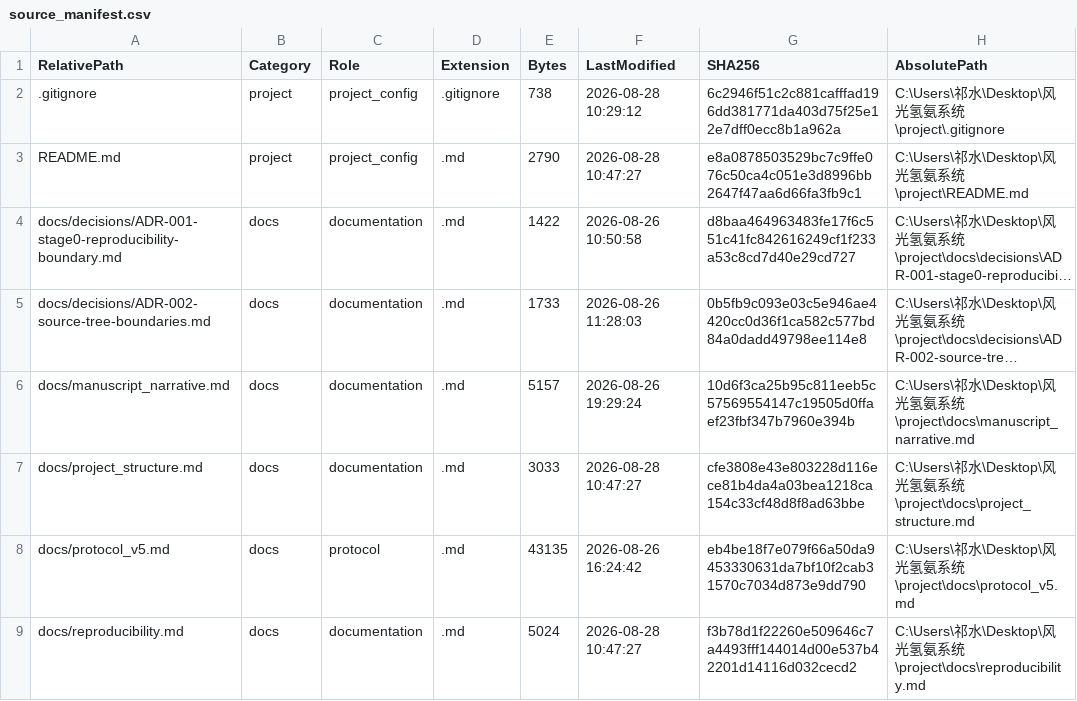
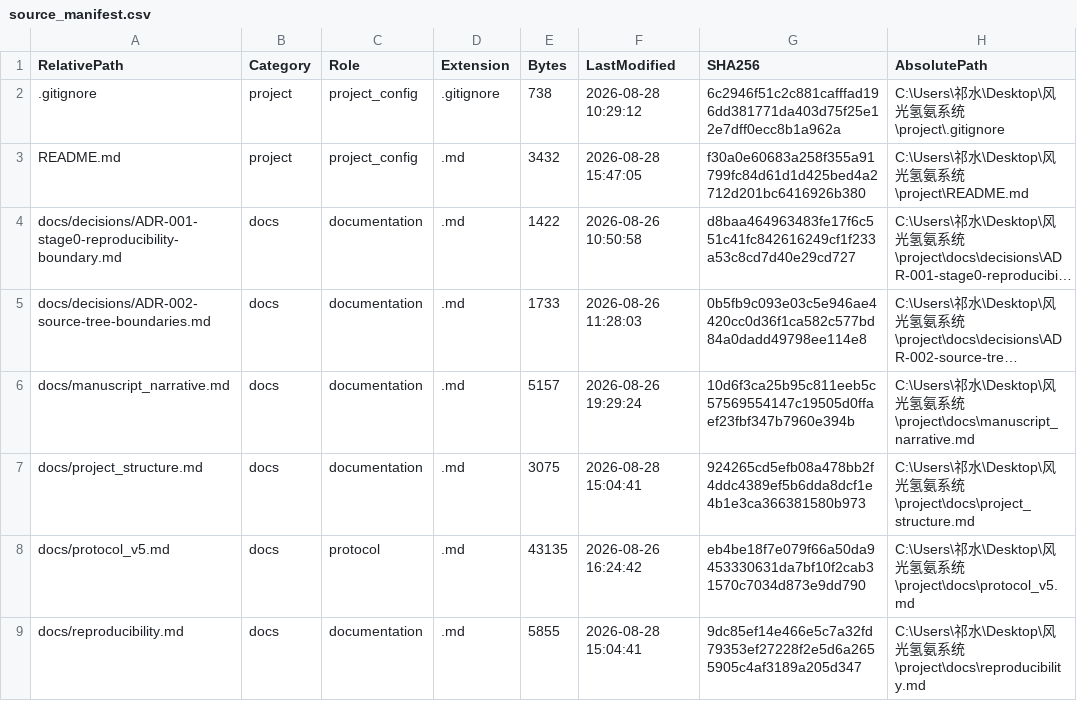
Before and after one commit to qishui-sir/Wind-Solar-Hydrogen-Ammonia-dispatch-optimal-, a CSV file: runs/manifest/source_manifest.csv, drawn as a sheet; only a part is shown; long unchanged cells end in …; the diff covers the shown part only; the diff names each change by its address in the sheet, - before the commit and + after, or states it on an @@ line.

```diff
--- a/runs/manifest/source_manifest.csv
+++ b/runs/manifest/source_manifest.csv
-E3 (Bytes): 2790
+E3 (Bytes): 3432
-F3 (LastModified): 2026-08-28 10:47:27
+F3 (LastModified): 2026-08-28 15:47:05
-G3 (SHA256): e8a0878503529bc7c9ffe076c50ca4c051e3d8996bb2647f47aa6d66fa3fb9c1
+G3 (SHA256): f30a0e60683a258f355a91799fc84d61d1d425bed4a2712d201bc6416926b380
-E7 (Bytes): 3033
+E7 (Bytes): 3075
-F7 (LastModified): 2026-08-28 10:47:27
+F7 (LastModified): 2026-08-28 15:04:41
-G7 (SHA256): cfe3808e43e803228d116ece81b4da4a03bea1218ca154c33cf48d8f8ad63bbe
+G7 (SHA256): 924265cd5efb08a478bb2f4ddc4389ef5b6dda8dcf1e4b1e3ca366381580b973
-E9 (Bytes): 5024
+E9 (Bytes): 5855
-F9 (LastModified): 2026-08-28 10:47:27
+F9 (LastModified): 2026-08-28 15:04:41
-G9 (SHA256): f3b78d1f22260e509646c7a4493fff144014d00e537b42201d14116d032cecd2
+G9 (SHA256): 9dc85ef14e466e5c7a32fd79353ef27228f2e5d6a2655905c4af3189a205d347
```
Also changed, not shown: 26 edited cells elsewhere in this file, runs/manifest/constraint_audit.csv, runs/manifest/file_inventory.csv, 43 other files.
